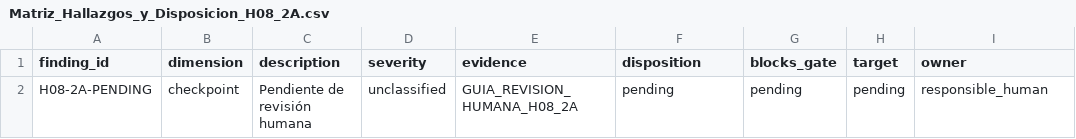
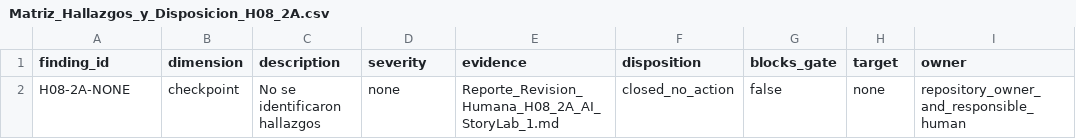
Before and after one commit to ricardojuanmorales/ai-storylab-1, a CSV file: 02_ARQUITECTURA_Y_DISENO_DEL_ECOSISTEMA/Arquitectura_Tecnica_Referencia/H08_2A_Checkpoint_Independiente/Matriz_Hallazgos_y_Disposicion_H08_2A.csv, drawn as a sheet; removed rows and columns are numbered as before the commit, all else as after; the diff names each change by its address in the sheet, - before the commit and + after, or states it on an @@ line.

Commit message:
Cierra H08-2 y aprueba gate de salida

```diff
--- a/02_ARQUITECTURA_Y_DISENO_DEL_ECOSISTEMA/Arquitectura_Tecnica_Referencia/H08_2A_Checkpoint_Independiente/Matriz_Hallazgos_y_Disposicion_H08_2A.csv
+++ b/02_ARQUITECTURA_Y_DISENO_DEL_ECOSISTEMA/Arquitectura_Tecnica_Referencia/H08_2A_Checkpoint_Independiente/Matriz_Hallazgos_y_Disposicion_H08_2A.csv
-row 2: H08-2A-PENDING | checkpoint | Pendiente de revisión humana | unclassified | GUIA_REVISION_HUMANA_H08_2A | pending | pending | pending | responsible_human
+row 2: H08-2A-NONE | checkpoint | No se identificaron hallazgos | none | Reporte_Revision_Humana_H08_2A_AI_StoryLab_1.md | closed_no_action | false | none | repository_owner_and_responsible_human
```
Also changed, not shown: 21 other files.
